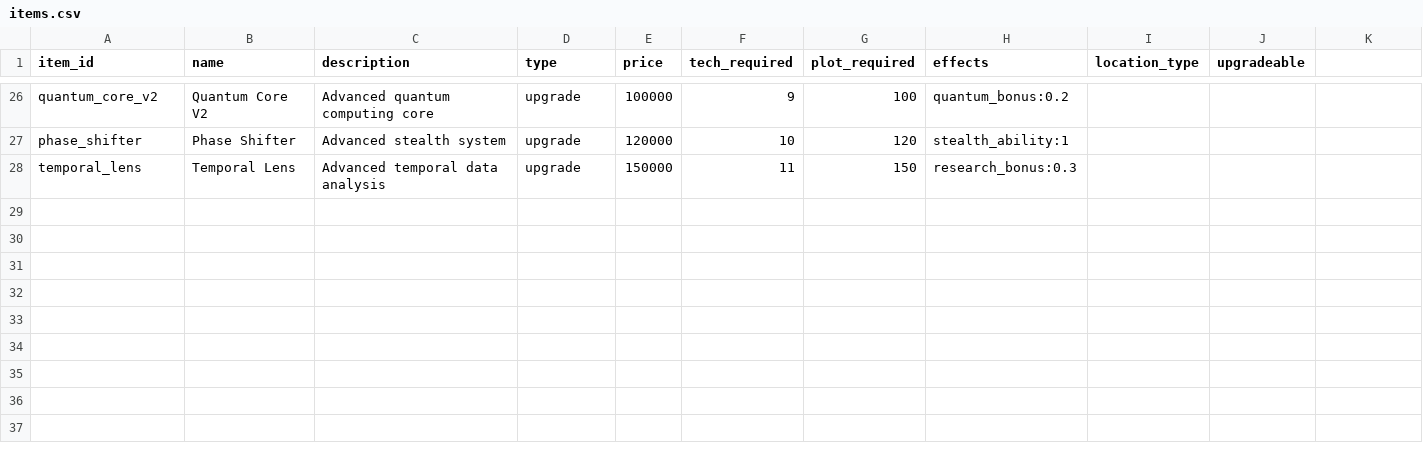
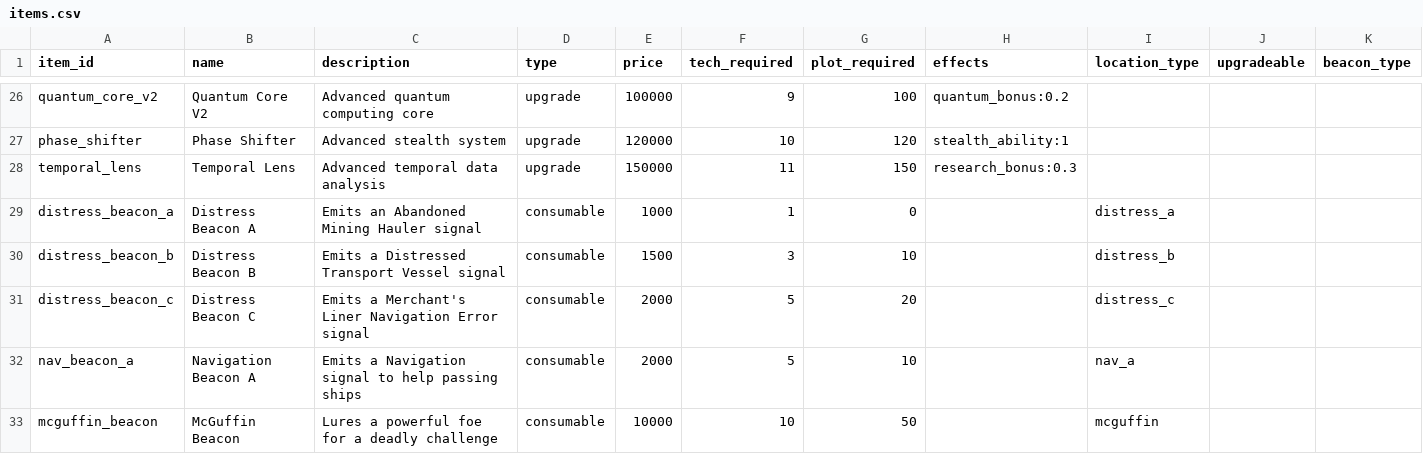
Before and after one commit to eryxgames/Cargo-2, a CSV file: data/items.csv, drawn as a sheet; only a part is shown, gaps mark what is left out; the diff names each change by its address in the sheet, - before the commit and + after, or states it on an @@ line.

```diff
--- a/data/items.csv
+++ b/data/items.csv
-K1: (empty)
+K1: beacon_type
+row 29: distress_beacon_a | Distress Beacon A | Emits an Abandoned Mining Hauler signal | consumable | 1000 | 1 | 0 |  | distress_a
+row 30: distress_beacon_b | Distress Beacon B | Emits a Distressed Transport Vessel signal | consumable | 1500 | 3 | 10 |  | distress_b
+row 31: distress_beacon_c | Distress Beacon C | Emits a Merchant's Liner Navigation Error signal | consumable | 2000 | 5 | 20 |  | distress_c
+row 32: nav_beacon_a | Navigation Beacon A | Emits a Navigation signal to help passing ships | consumable | 2000 | 5 | 10 |  | nav_a
+row 33: mcguffin_beacon | McGuffin Beacon | Lures a powerful foe for a deadly challenge | consumable | 10000 | 10 | 50 |  | mcguffin
```
Also changed, not shown: 3 other files.
